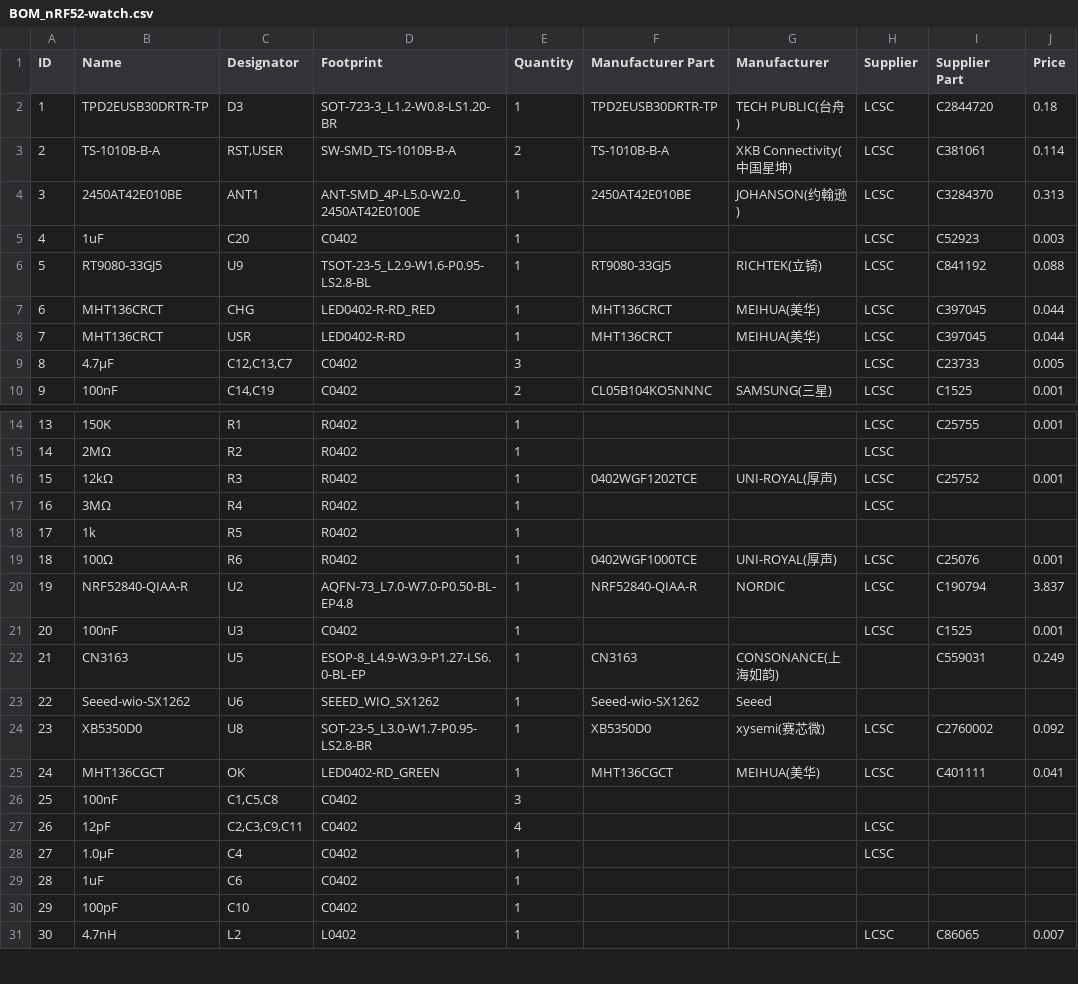
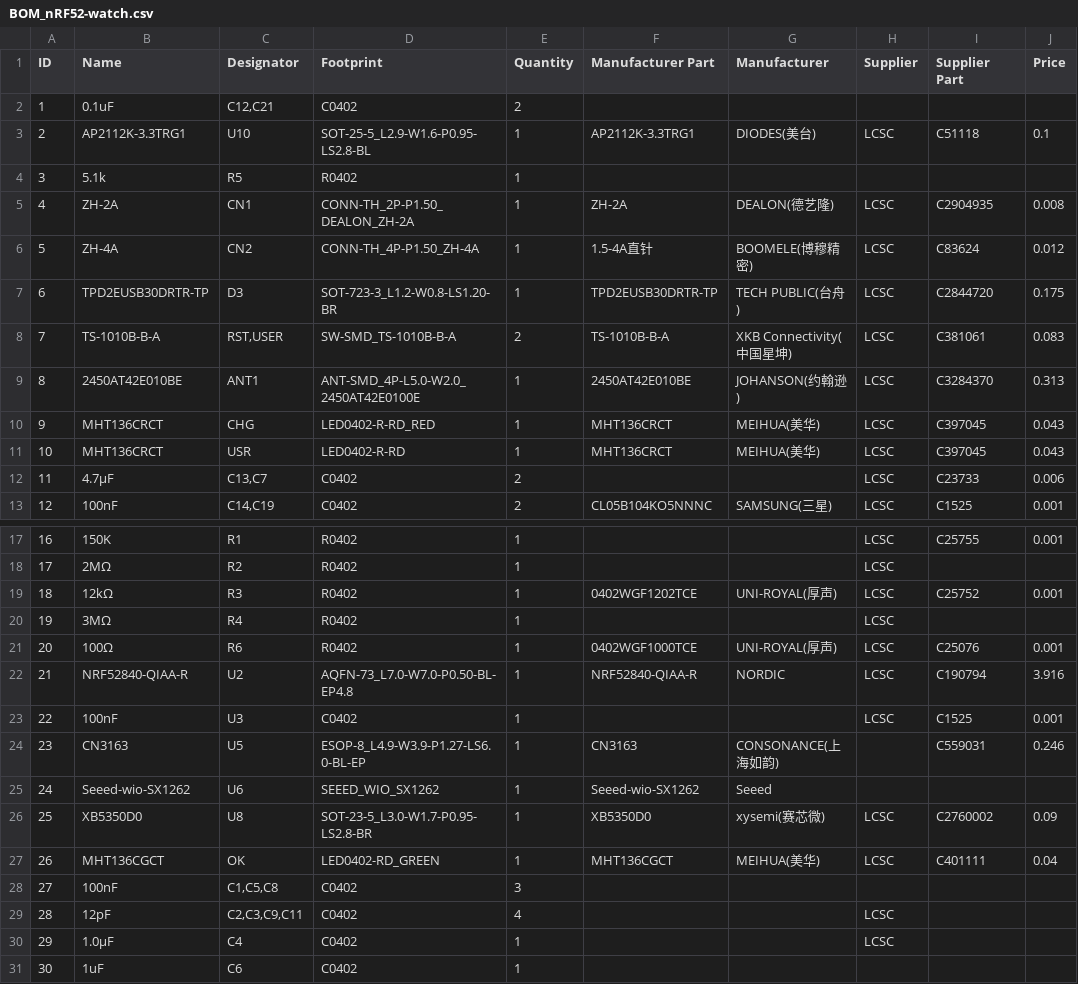
Before and after one commit to valzzu/meshtastic-pcbs, a CSV file: Flushable/BOM_nRF52-watch.csv, drawn as a sheet; only a part is shown, gaps mark what is left out; the shorter side is filled out with more unchanged rows; removed rows and columns are numbered as before the commit, all else as after; the diff covers the shown part only; the diff names each change by its address in the sheet, - before the commit and + after, or states it on an @@ line.

```diff
--- a/Flushable/BOM_nRF52-watch.csv
+++ b/Flushable/BOM_nRF52-watch.csv
+row 2: 1 | 0.1uF | C12,C21 | C0402 | 2
+row 3: 2 | AP2112K-3.3TRG1 | U10 | SOT-25-5_L2.9-W1.6-P0.95-LS2.8-BL | 1 | AP2112K-3.3TRG1 | DIODES(美台) | LCSC | C51118 | 0.1
+row 4: 3 | 5.1k | R5 | R0402 | 1
+row 5: 4 | ZH-2A | CN1 | CONN-TH_2P-P1.50_DEALON_ZH-2A | 1 | ZH-2A | DEALON(德艺隆) | LCSC | C2904935 | 0.008
+row 6: 5 | ZH-4A | CN2 | CONN-TH_4P-P1.50_ZH-4A | 1 | 1.5-4A直针 | BOOMELE(博穆精密) | LCSC | C83624 | 0.012
@@ column A (ID) renumbered between rows 7 and 35 @@
-J7 (Price): 0.18
+J7 (Price): 0.175
-J8 (Price): 0.114
+J8 (Price): 0.083
@@ row 5 moved to row 37: 36 @@
@@ row 6 moved to row 36: 35 @@
-J10:J11 (Price): 0.044
+J10:J11 (Price): 0.043
-C12 (Designator): C12,C13,C7
+C12 (Designator): C13,C7
-E12 (Quantity): 3
+E12 (Quantity): 2
-J12 (Price): 0.005
+J12 (Price): 0.006
-row 18: 17 | 1k | R5 | R0402 | 1
-J22 (Price): 3.837
+J22 (Price): 3.916
-J24 (Price): 0.249
+J24 (Price): 0.246
-J26 (Price): 0.092
+J26 (Price): 0.09
-J27 (Price): 0.041
+J27 (Price): 0.04
```
Also changed, not shown: 2 edited cells elsewhere in this file, Flushable/PickAndPlace_nRF52-watch.csv, 8 other files.
